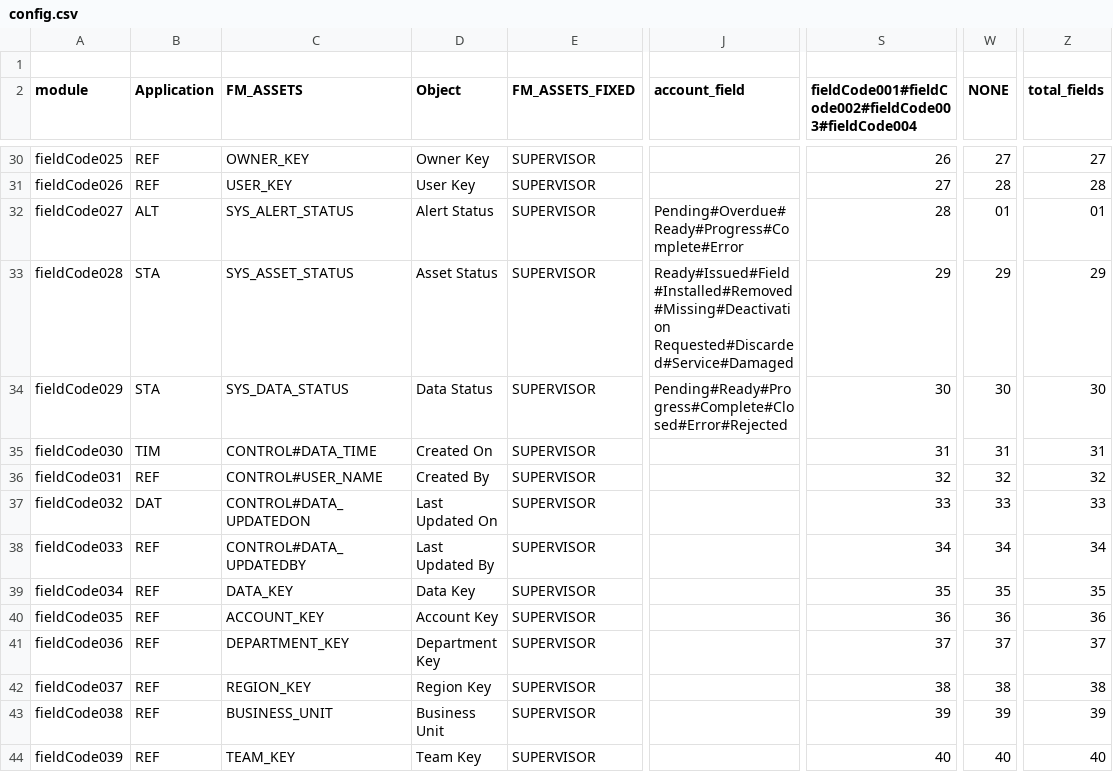
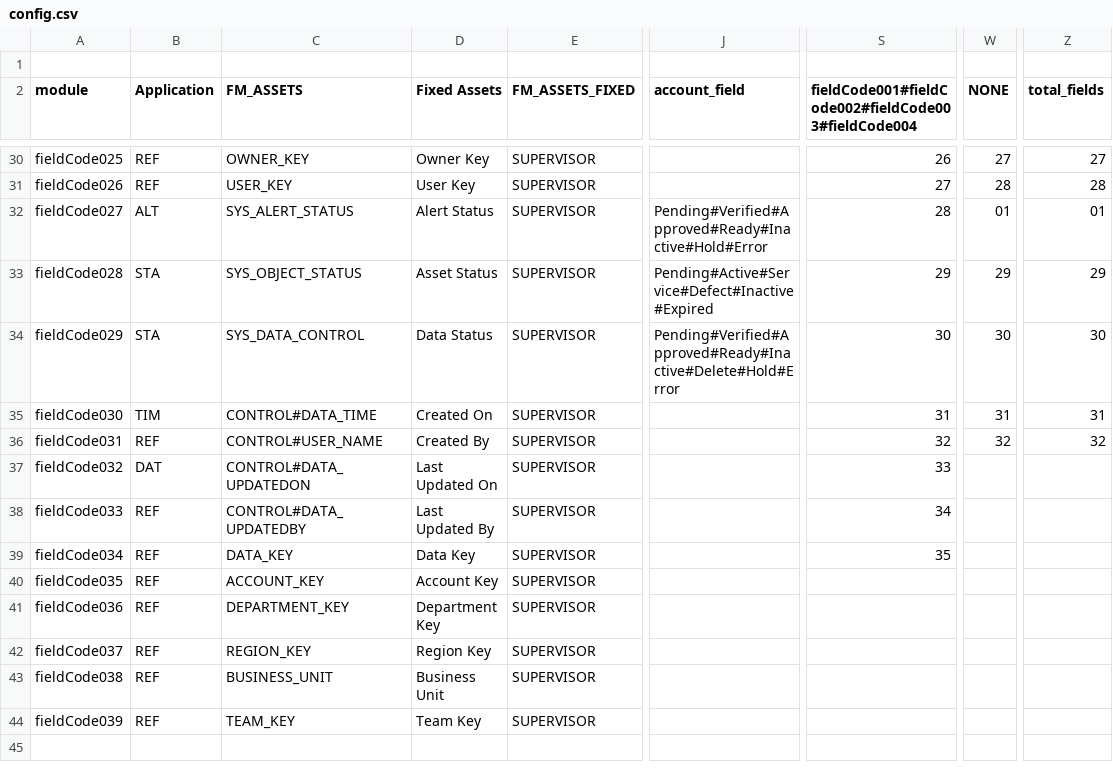
Before and after one commit to xlncbasit/verceldeploy, a CSV file: data/configurations/base-configurations/FM_ASSETS_FIXED/config.csv, drawn as a sheet; only a part is shown, gaps mark what is left out; the diff covers the shown part only; the diff names each change by its address in the sheet, - before the commit and + after, or states it on an @@ line.

```diff
--- a/data/configurations/base-configurations/FM_ASSETS_FIXED/config.csv
+++ b/data/configurations/base-configurations/FM_ASSETS_FIXED/config.csv
-D2: Object
+D2: Fixed Assets
-J32 (account_field): Pending#Overdue#Ready#Progress#Complete#Error
+J32 (account_field): Pending#Verified#Approved#Ready#Inactive#Hold#Error
-C33 (FM_ASSETS): SYS_ASSET_STATUS
+C33 (FM_ASSETS): SYS_OBJECT_STATUS
-J33 (account_field): Ready#Issued#Field#Installed#Removed#Missing#Deactivation Requested#Discarded#Service#Damaged
+J33 (account_field): Pending#Active#Service#Defect#Inactive#Expired
-C34 (FM_ASSETS): SYS_DATA_STATUS
+C34 (FM_ASSETS): SYS_DATA_CONTROL
-J34 (account_field): Pending#Ready#Progress#Complete#Closed#Error#Rejected
+J34 (account_field): Pending#Verified#Approved#Ready#Inactive#Delete#Hold#Error
-W37 (NONE): 33
+W37 (NONE): (empty)
-Z37 (total_fields): 33
+Z37 (total_fields): (empty)
-W38 (NONE): 34
+W38 (NONE): (empty)
-Z38 (total_fields): 34
+Z38 (total_fields): (empty)
-W39 (NONE): 35
+W39 (NONE): (empty)
-Z39 (total_fields): 35
+Z39 (total_fields): (empty)
-S40: 36
+S40: (empty)
-W40 (NONE): 36
+W40 (NONE): (empty)
-Z40 (total_fields): 36
+Z40 (total_fields): (empty)
-S41: 37
+S41: (empty)
-W41 (NONE): 37
+W41 (NONE): (empty)
-Z41 (total_fields): 37
+Z41 (total_fields): (empty)
-S42: 38
+S42: (empty)
-W42 (NONE): 38
+W42 (NONE): (empty)
-Z42 (total_fields): 38
+Z42 (total_fields): (empty)
-S43: 39
+S43: (empty)
-W43 (NONE): 39
+W43 (NONE): (empty)
-Z43 (total_fields): 39
+Z43 (total_fields): (empty)
-S44: 40
+S44: (empty)
-W44 (NONE): 40
+W44 (NONE): (empty)
-Z44 (total_fields): 40
+Z44 (total_fields): (empty)
```
Also changed, not shown: 12 edited cells elsewhere in this file, data/configurations/base-configurations/FM_ASSETS_MOVABLE/config.csv, data/configurations/base-configurations/FM_INFO_PRODUCT_LITE/config.csv, 12 other files.
